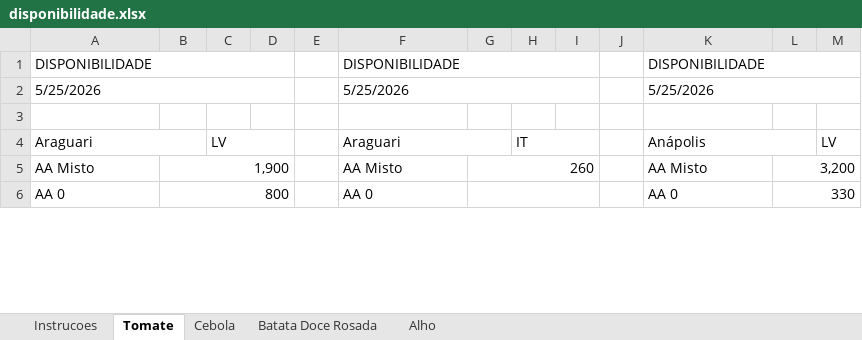
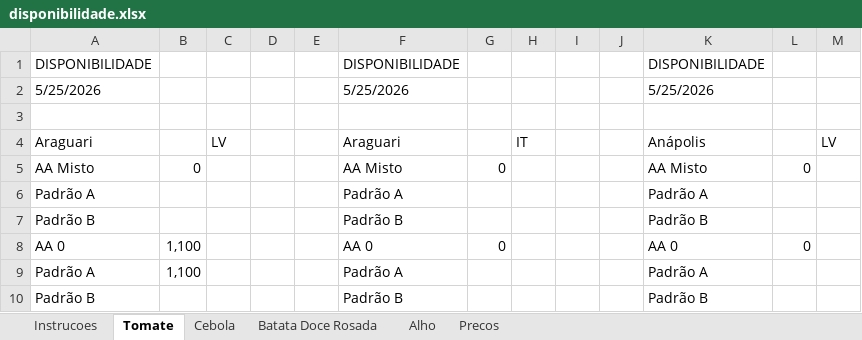
Before and after one commit to rafaelgermano1-cell/app-disponibilidade, an Excel workbook: disponibilidade.xlsx, sheet Tomate, drawn as a sheet; only a part is shown; values as stored, in another font and other column widths than the file's, no cell formats; removed rows and columns are numbered as before the commit, all else as after; the diff covers the shown part only; the diff names each change by its address in the sheet, - before the commit and + after, or states it on an @@ line.

```diff
--- a/disponibilidade.xlsx (sheet Tomate)
+++ b/disponibilidade.xlsx (sheet Tomate)
+sheet tab: Precos
-A1:D1 merged
-F1:I1 merged
-K1:M1 merged
-A2:D2 merged
-F2:I2 merged
-K2:M2 merged
-A4:B4 merged
-C4:D4 merged
-F4:G4 merged
-H4:I4 merged
-K4:L4 merged
-B5: 1,900
+B5: 0
-B5:D5 merged
-G5: 260
+G5: 0
-G5:I5 merged
-L5: 3,200
+L5: 0
-L5:M5 merged
+row 6: Padrão A |  |  |  |  | Padrão A |  |  |  |  | Padrão A
+row 7: Padrão B |  |  |  |  | Padrão B |  |  |  |  | Padrão B
-B8: 800
+B8: 1,100
-B6:D6 merged
-G8: (empty)
+G8: 0
-G6:I6 merged
-L8: 330
+L8: 0
-L6:M6 merged
+row 9: Padrão A | 1,100 |  |  |  | Padrão A |  |  |  |  | Padrão A
+row 10: Padrão B |  |  |  |  | Padrão B |  |  |  |  | Padrão B
```
Also changed, not shown: 44 added rows, 71 edited cells and merged cells elsewhere in this sheet, sheet Cebola, sheet Batata Doce Rosada, sheet Alho, cell formats, formulas that keep their value, 1 other file.
